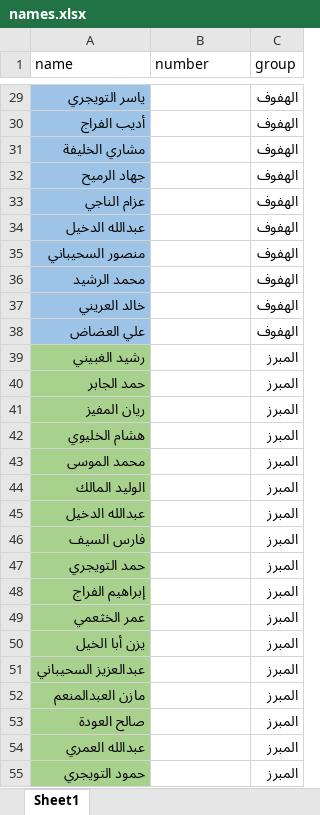
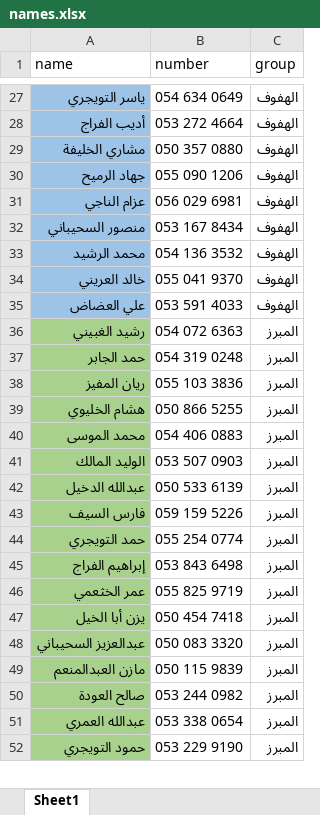
Before and after one commit to waleedrumaih/tahfezy_project_2025, an Excel workbook: public/names.xlsx, sheet Sheet1, drawn as a sheet; only a part is shown, gaps mark what is left out; values as stored, in another font and other column widths than the file's, no borders; removed rows and columns are numbered as before the commit, all else as after; the diff covers the shown part only; the diff names each change by its address in the sheet, - before the commit and + after, or states it on an @@ line.

```diff
--- a/public/names.xlsx (sheet Sheet1)
+++ b/public/names.xlsx (sheet Sheet1)
-B27 (number): (empty)
+B27 (number): 054 634 0649
-B28 (number): (empty)
+B28 (number): 053 272 4664
-B29 (number): (empty)
+B29 (number): 050 357 0880
-B30 (number): (empty)
+B30 (number): 055 090 1206
-B31 (number): (empty)
+B31 (number): 056 029 6981
-row 34: عبدالله الدخيل |  | الهفوف
-B32 (number): (empty)
+B32 (number): 053 167 8434
-B33 (number): (empty)
+B33 (number): 054 136 3532
-B34 (number): (empty)
+B34 (number): 055 041 9370
-B35 (number): (empty)
+B35 (number): 053 591 4033
-B36 (number): (empty)
+B36 (number): 054 072 6363
-B37 (number): (empty)
+B37 (number): 054 319 0248
-B38 (number): (empty)
+B38 (number): 055 103 3836
-B39 (number): (empty)
+B39 (number): 050 866 5255
-B40 (number): (empty)
+B40 (number): 054 406 0883
-B41 (number): (empty)
+B41 (number): 053 507 0903
-B42 (number): (empty)
+B42 (number): 050 533 6139
-B43 (number): (empty)
+B43 (number): 059 159 5226
-B44 (number): (empty)
+B44 (number): 055 254 0774
-B45 (number): (empty)
+B45 (number): 053 843 6498
-B46 (number): (empty)
+B46 (number): 055 825 9719
-B47 (number): (empty)
+B47 (number): 050 454 7418
-B48 (number): (empty)
+B48 (number): 050 083 3320
-B49 (number): (empty)
+B49 (number): 050 115 9839
-B50 (number): (empty)
+B50 (number): 053 244 0982
-B51 (number): (empty)
+B51 (number): 053 338 0654
-B52 (number): (empty)
+B52 (number): 053 229 9190
```
Also changed, not shown: 2 removed rows and 28 edited cells elsewhere in this sheet, 30 other files.
